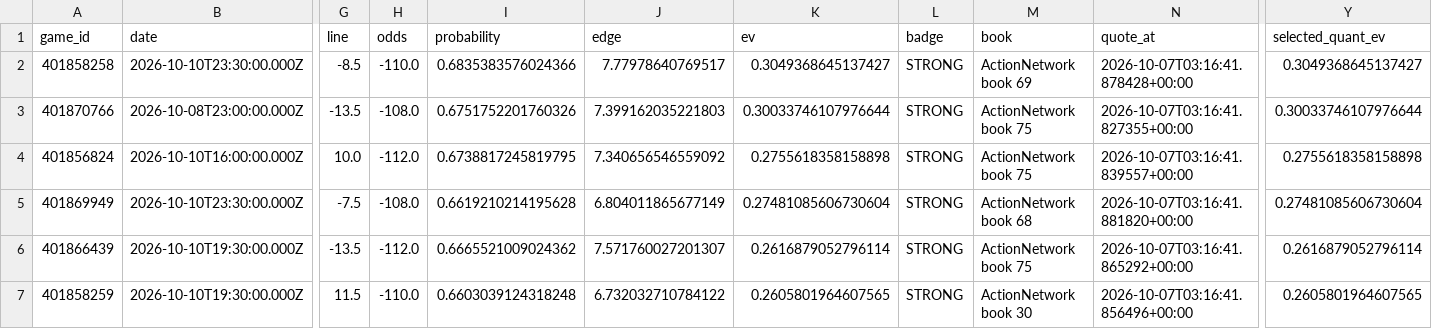
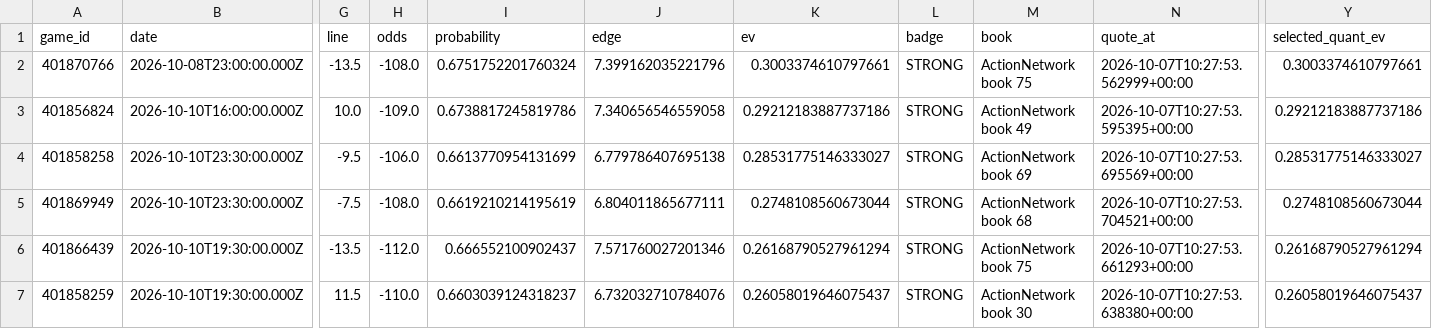
Before and after one commit to konnorharbin-star/harbin-sports-analytics, a CSV file: docs/edge_candidates.csv, drawn as a sheet; only a part is shown, gaps mark what is left out; removed rows and columns are numbered as before the commit, all else as after; rows hold the shown columns only; the diff covers the shown part only; the diff names each change by its address in the sheet, - before the commit and + after, or states it on an @@ line.

```diff
--- a/docs/edge_candidates.csv
+++ b/docs/edge_candidates.csv
-row 2: 401858258 | 2026-10-10T23:30:00.000Z | -8.5 | -110.0 | 0.6835383576024366 | 7.77978640769517 | 0.3049368645137427 | STRONG | ActionNetwork book 69 | 2026-10-07T03:16:41.878428+00:00 | 0.3049368645137427
-I2 (probability): 0.6751752201760326
+I2 (probability): 0.6751752201760324
-J2 (edge): 7.399162035221803
+J2 (edge): 7.399162035221796
-K2 (ev): 0.30033746107976644
+K2 (ev): 0.3003374610797661
-N2 (quote_at): 2026-10-07T03:16:41.827355+00:00
+N2 (quote_at): 2026-10-07T10:27:53.562999+00:00
-Y2 (selected_quant_ev): 0.30033746107976644
+Y2 (selected_quant_ev): 0.3003374610797661
-H3 (odds): -112.0
+H3 (odds): -109.0
-I3 (probability): 0.6738817245819795
+I3 (probability): 0.6738817245819786
-J3 (edge): 7.340656546559092
+J3 (edge): 7.340656546559058
-K3 (ev): 0.2755618358158898
+K3 (ev): 0.29212183887737186
-M3 (book): ActionNetwork book 75
+M3 (book): ActionNetwork book 49
-N3 (quote_at): 2026-10-07T03:16:41.839557+00:00
+N3 (quote_at): 2026-10-07T10:27:53.595395+00:00
-Y3 (selected_quant_ev): 0.2755618358158898
+Y3 (selected_quant_ev): 0.29212183887737186
+row 4: 401858258 | 2026-10-10T23:30:00.000Z | -9.5 | -106.0 | 0.6613770954131699 | 6.779786407695138 | 0.28531775146333027 | STRONG | ActionNetwork book 69 | 2026-10-07T10:27:53.695569+00:00 | 0.28531775146333027
-I5 (probability): 0.6619210214195628
+I5 (probability): 0.6619210214195619
-J5 (edge): 6.804011865677149
+J5 (edge): 6.804011865677111
-K5 (ev): 0.27481085606730604
+K5 (ev): 0.2748108560673044
-N5 (quote_at): 2026-10-07T03:16:41.881820+00:00
+N5 (quote_at): 2026-10-07T10:27:53.704521+00:00
-Y5 (selected_quant_ev): 0.27481085606730604
+Y5 (selected_quant_ev): 0.2748108560673044
-I6 (probability): 0.6665521009024362
+I6 (probability): 0.666552100902437
-J6 (edge): 7.571760027201307
+J6 (edge): 7.571760027201346
-K6 (ev): 0.2616879052796114
+K6 (ev): 0.26168790527961294
-N6 (quote_at): 2026-10-07T03:16:41.865292+00:00
+N6 (quote_at): 2026-10-07T10:27:53.661293+00:00
-Y6 (selected_quant_ev): 0.2616879052796114
+Y6 (selected_quant_ev): 0.26168790527961294
-I7 (probability): 0.6603039124318248
+I7 (probability): 0.6603039124318237
-J7 (edge): 6.732032710784122
+J7 (edge): 6.732032710784076
-K7 (ev): 0.2605801964607565
+K7 (ev): 0.26058019646075437
-N7 (quote_at): 2026-10-07T03:16:41.856496+00:00
+N7 (quote_at): 2026-10-07T10:27:53.638380+00:00
-Y7 (selected_quant_ev): 0.2605801964607565
+Y7 (selected_quant_ev): 0.26058019646075437
```
Also changed, not shown: 19 edited cells elsewhere in this file, docs/edge_watchlist.csv, docs/latest.csv, 43 other files.
